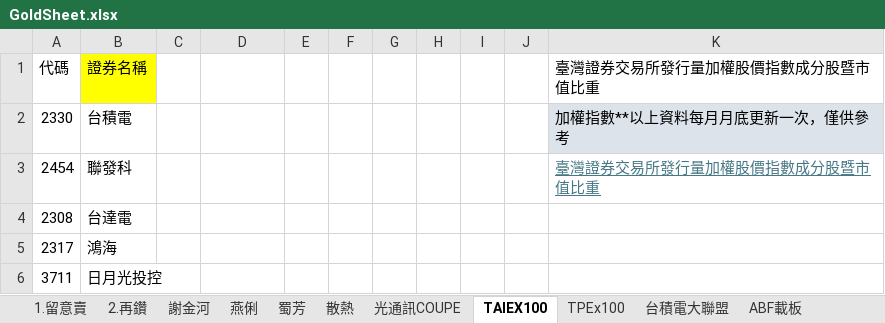
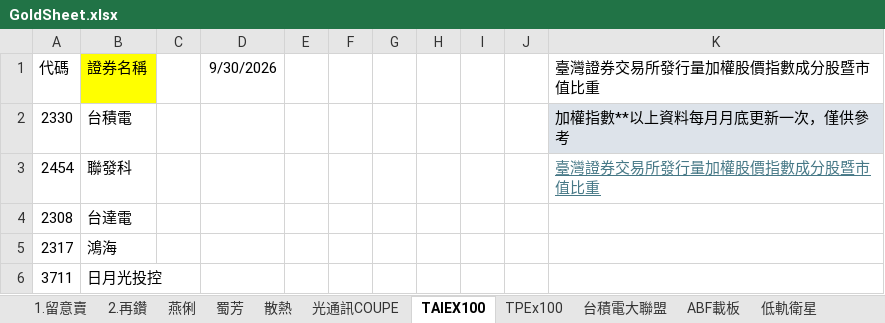
Before and after one commit to ONicole0101/Gold, an Excel workbook: Allcsv/GoldSheet.xlsx, sheet TAIEX100, drawn as a sheet; only a part is shown; values as stored, in another font and other column widths than the file's, no borders; the diff covers the shown part only; the diff names each change by its address in the sheet, - before the commit and + after, or states it on an @@ line.

```diff
--- a/Allcsv/GoldSheet.xlsx (sheet TAIEX100)
+++ b/Allcsv/GoldSheet.xlsx (sheet TAIEX100)
-sheet tab: 謝金河
-D1: (empty)
+D1: 9/30/2026
```
Also changed, not shown: 7 added rows, 7 removed rows, 60 moved rows and cell formats elsewhere in this sheet, sheet TPEx100, sheet 低軌衛星, sheet 蜀芳, other sheet tabs, charts or pictures.
